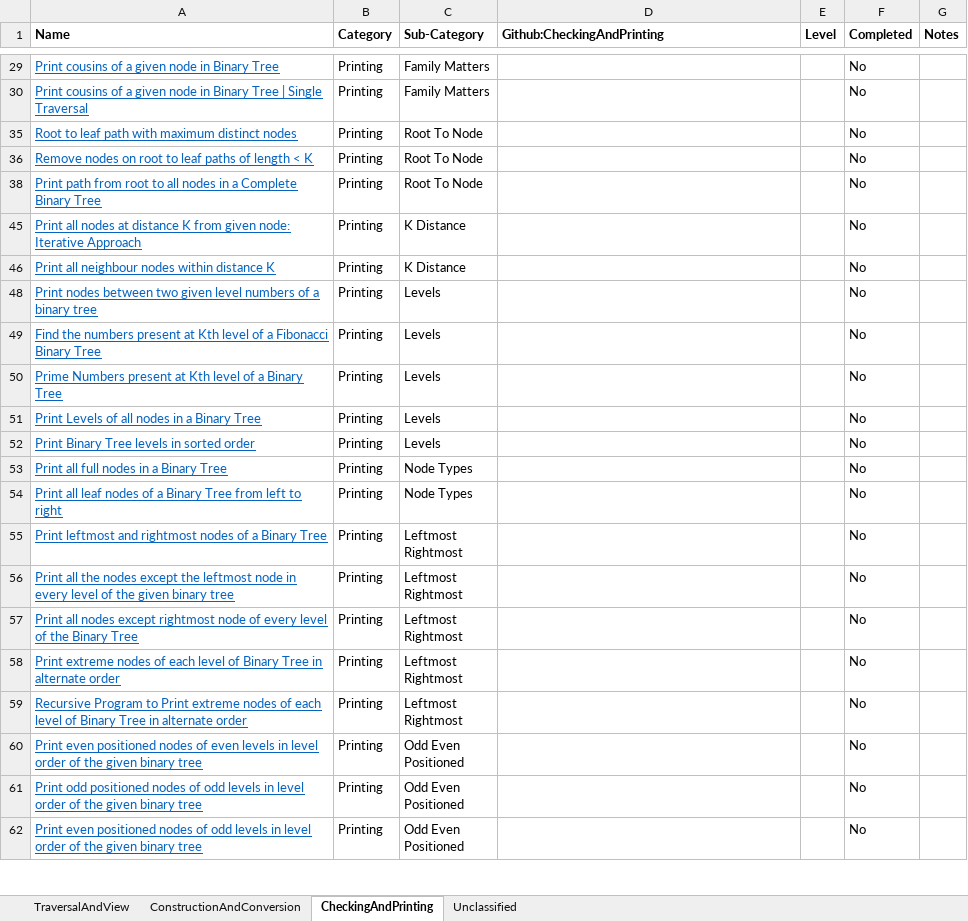
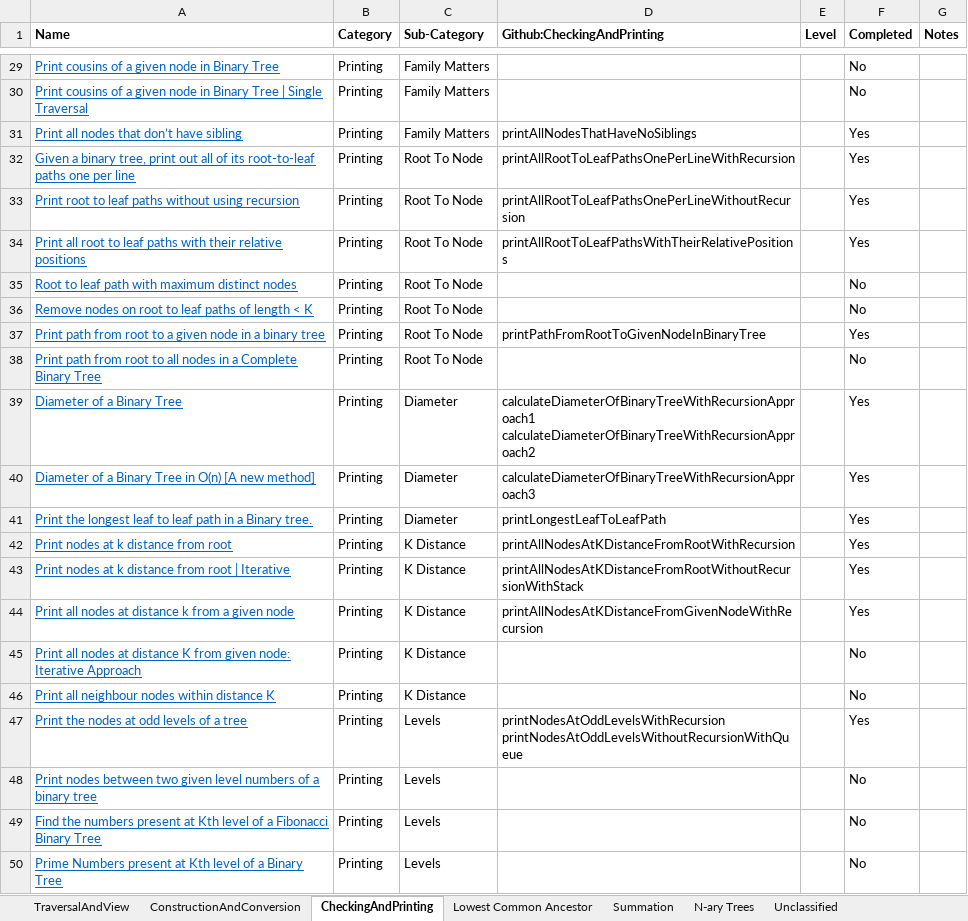
Before and after one commit to chepaiytrath/GFG2020, an Excel workbook: resources/BinaryTrees.xlsx, sheet CheckingAndPrinting, drawn as a sheet; only a part is shown, gaps mark what is left out; the shorter side is filled out with more unchanged rows; values as stored, in another font and other column widths than the file's, no borders; ↵ is a line break in a cell; the diff covers the shown part only; the diff names each change by its address in the sheet, - before the commit and + after, or states it on an @@ line.

Commit message:
Updated BinaryTrees.xls

```diff
--- a/resources/BinaryTrees.xlsx (sheet CheckingAndPrinting)
+++ b/resources/BinaryTrees.xlsx (sheet CheckingAndPrinting)
+sheet tab: Lowest Common Ancestor
+sheet tab: Summation
+sheet tab: N-ary Trees
@@ row 31 unhidden: Print all nodes that don’t have sibling | Printing | Family Matters | printAllNodesThatHaveNoSiblings |  | Yes @@
@@ row 32 unhidden: Given a binary tree, print out all of its root-to-leaf paths one per line | Printing | Root To Node | printAllRootToLeafPathsOnePerLineWithRecursion |  | Yes @@
@@ row 33 unhidden: Print root to leaf paths without using recursion | Printing | Root To Node | printAllRootToLeafPathsOnePerLineWithoutRecursion |  | Yes @@
@@ row 34 unhidden: Print all root to leaf paths with their relative positions | Printing | Root To Node | printAllRootToLeafPathsWithTheirRelativePositions |  | Yes @@
@@ row 37 unhidden: Print path from root to a given node in a binary tree | Printing | Root To Node | printPathFromRootToGivenNodeInBinaryTree |  | Yes @@
@@ row 39 unhidden: Diameter of a Binary Tree | Printing | Diameter | calculateDiameterOfBinaryTreeWithRecursionApproach1 ↵ calculateDiameterOfBinaryTreeWithRecursionApproach2 |  | Yes @@
@@ row 40 unhidden: Diameter of a Binary Tree in O(n) [A new method] | Printing | Diameter | calculateDiameterOfBinaryTreeWithRecursionApproach3 |  | Yes @@
@@ row 41 unhidden: Print the longest leaf to leaf path in a Binary tree. | Printing | Diameter | printLongestLeafToLeafPath |  | Yes @@
@@ row 42 unhidden: Print nodes at k distance from root | Printing | K Distance | printAllNodesAtKDistanceFromRootWithRecursion |  | Yes @@
@@ row 43 unhidden: Print nodes at k distance from root | Iterative | Printing | K Distance | printAllNodesAtKDistanceFromRootWithoutRecursionWithStack |  | Yes @@
@@ row 44 unhidden: Print all nodes at distance k from a given node | Printing | K Distance | printAllNodesAtKDistanceFromGivenNodeWithRecursion |  | Yes @@
@@ row 47 unhidden: Print the nodes at odd levels of a tree | Printing | Levels | printNodesAtOddLevelsWithRecursion ↵ printNodesAtOddLevelsWithoutRecursionWithQueue |  | Yes @@
```
Also changed, not shown: 24 hidden or unhidden rows elsewhere in this sheet, sheet TraversalAndView.
